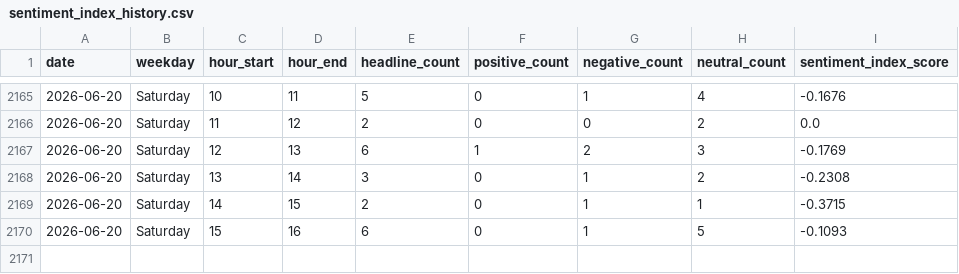
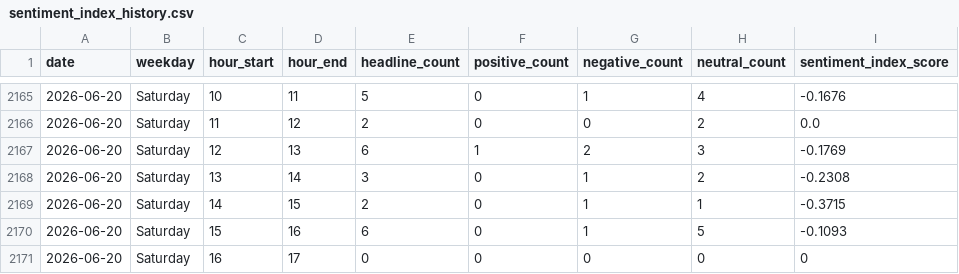
Before and after one commit to Karen2007/Tech-News-Sentiment, a CSV file: sentiment_index_history.csv, drawn as a sheet; only a part is shown, gaps mark what is left out.

```diff
--- a/sentiment_index_history.csv
+++ b/sentiment_index_history.csv
@@ -2170 +2170,2 @@ date,weekday,hour_start,hour_end,headline_count,positive_count,negative_count,ne
 2026-06-20,Saturday,15,16,6,0,1,5,-0.1093
+2026-06-20,Saturday,16,17,0,0,0,0,0
```
Also changed, not shown: 2 other files.
